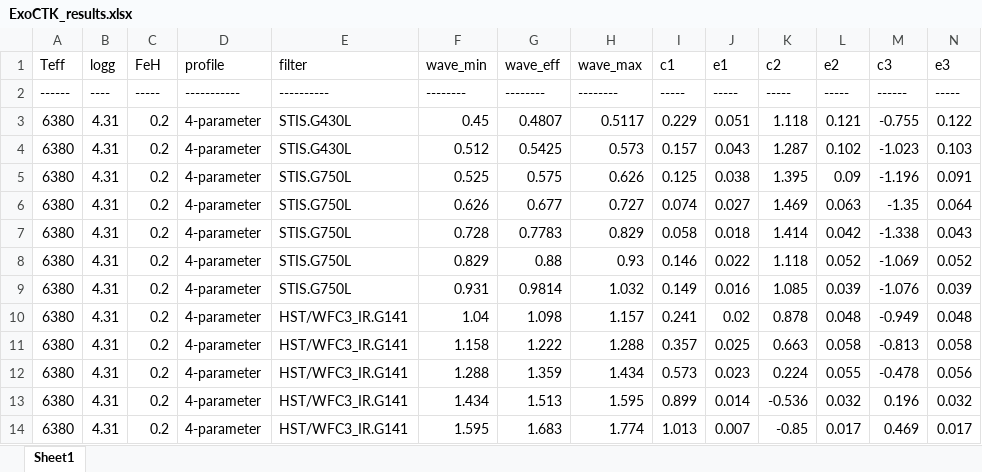
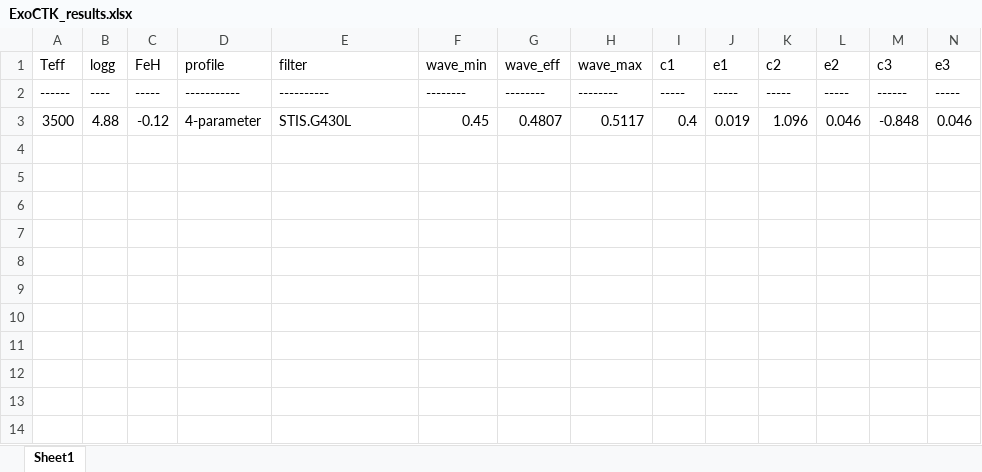
Before and after one commit to ViktorSumida/ECLIPSE-X-lambda, an Excel workbook: ExoCTK_results.xlsx, sheet Sheet1, drawn as a sheet; only a part is shown; values as stored, in another font and other column widths than the file's, no borders; removed rows and columns are numbered as before the commit, all else as after; rows hold the shown columns only; the diff names each change by its address in the sheet, - before the commit and + after, or states it on an @@ line.

```diff
--- a/ExoCTK_results.xlsx (sheet Sheet1)
+++ b/ExoCTK_results.xlsx (sheet Sheet1)
-row 3: 6380 | 4.31 | 0.2 | 4-parameter | STIS.G430L | 0.45 | 0.4807 | 0.5117 | 0.229 | 0.051 | 1.118 | 0.121 | -0.755 | 0.122
-row 4: 6380 | 4.31 | 0.2 | 4-parameter | STIS.G430L | 0.512 | 0.5425 | 0.573 | 0.157 | 0.043 | 1.287 | 0.102 | -1.023 | 0.103
-row 5: 6380 | 4.31 | 0.2 | 4-parameter | STIS.G750L | 0.525 | 0.575 | 0.626 | 0.125 | 0.038 | 1.395 | 0.09 | -1.196 | 0.091
-row 6: 6380 | 4.31 | 0.2 | 4-parameter | STIS.G750L | 0.626 | 0.677 | 0.727 | 0.074 | 0.027 | 1.469 | 0.063 | -1.35 | 0.064
-row 7: 6380 | 4.31 | 0.2 | 4-parameter | STIS.G750L | 0.728 | 0.7783 | 0.829 | 0.058 | 0.018 | 1.414 | 0.042 | -1.338 | 0.043
-row 8: 6380 | 4.31 | 0.2 | 4-parameter | STIS.G750L | 0.829 | 0.88 | 0.93 | 0.146 | 0.022 | 1.118 | 0.052 | -1.069 | 0.052
-row 9: 6380 | 4.31 | 0.2 | 4-parameter | STIS.G750L | 0.931 | 0.9814 | 1.032 | 0.149 | 0.016 | 1.085 | 0.039 | -1.076 | 0.039
-row 10: 6380 | 4.31 | 0.2 | 4-parameter | HST/WFC3_IR.G141 | 1.04 | 1.098 | 1.157 | 0.241 | 0.02 | 0.878 | 0.048 | -0.949 | 0.048
-row 11: 6380 | 4.31 | 0.2 | 4-parameter | HST/WFC3_IR.G141 | 1.158 | 1.222 | 1.288 | 0.357 | 0.025 | 0.663 | 0.058 | -0.813 | 0.058
-row 12: 6380 | 4.31 | 0.2 | 4-parameter | HST/WFC3_IR.G141 | 1.288 | 1.359 | 1.434 | 0.573 | 0.023 | 0.224 | 0.055 | -0.478 | 0.056
-row 13: 6380 | 4.31 | 0.2 | 4-parameter | HST/WFC3_IR.G141 | 1.434 | 1.513 | 1.595 | 0.899 | 0.014 | -0.536 | 0.032 | 0.196 | 0.032
-row 14: 6380 | 4.31 | 0.2 | 4-parameter | HST/WFC3_IR.G141 | 1.595 | 1.683 | 1.774 | 1.013 | 0.007 | -0.85 | 0.017 | 0.469 | 0.017
+row 3: 3500 | 4.88 | -0.12 | 4-parameter | STIS.G430L | 0.45 | 0.4807 | 0.5117 | 0.4 | 0.019 | 1.096 | 0.046 | -0.848 | 0.046
```
Also changed, not shown: Parâmetros.55Cnc.b.xlsx, Parâmetros.GJ1132b.xlsx, 6 other files.
